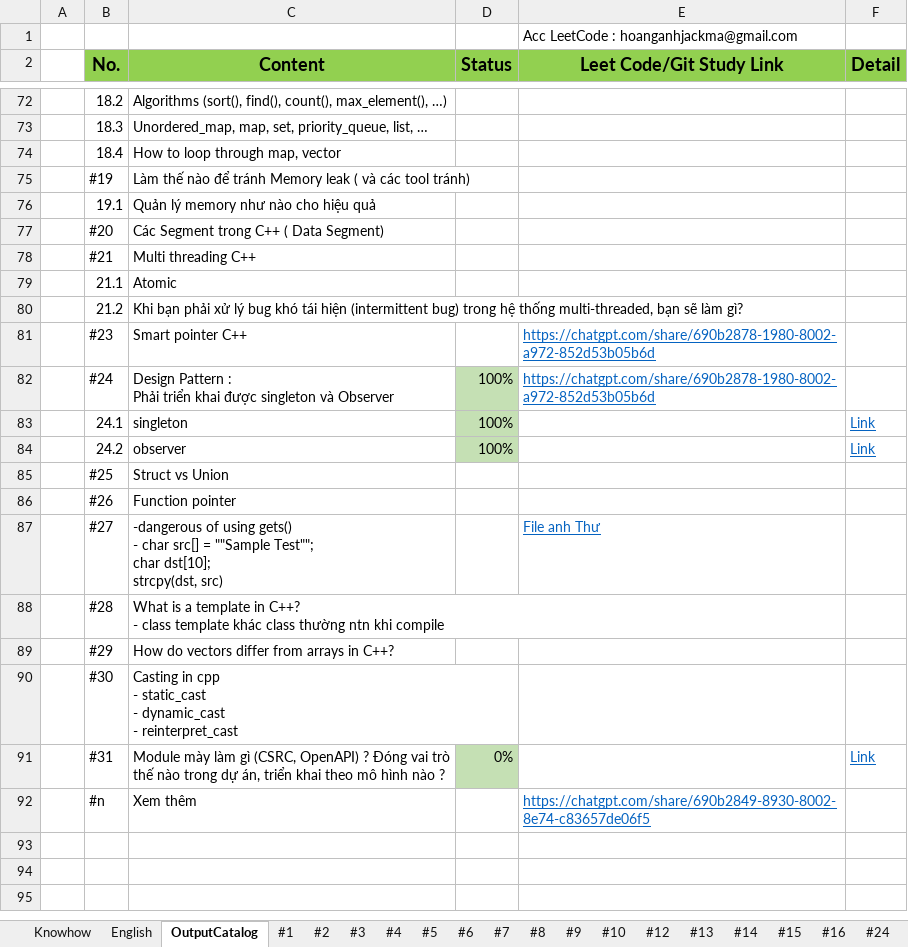
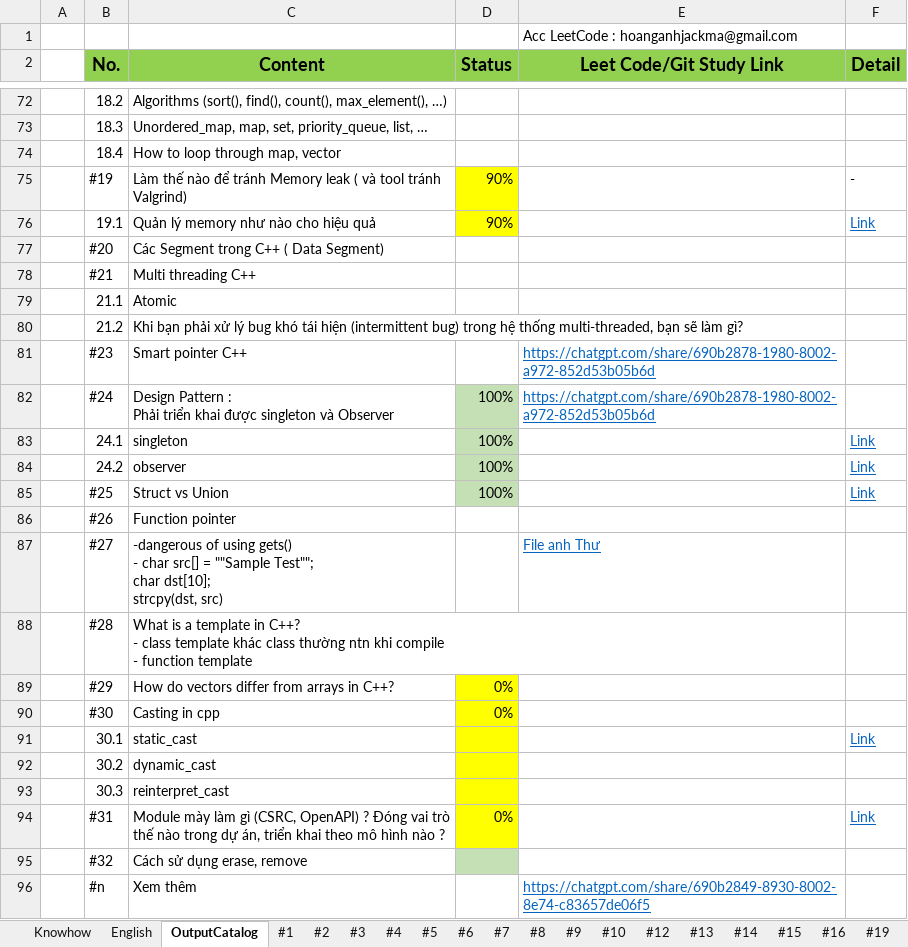
Before and after one commit to HoangAnh-Dinh/C-_Learning, an Excel workbook: Study_CL.xlsx, sheet OutputCatalog, drawn as a sheet; only a part is shown, gaps mark what is left out; values as stored, in another font and other column widths than the file's, no borders; addresses are those after the commit; ↵ is a line break in a cell; the diff names each change by its address in the sheet, - before the commit and + after, or states it on an @@ line.

```diff
--- a/Study_CL.xlsx (sheet OutputCatalog)
+++ b/Study_CL.xlsx (sheet OutputCatalog)
+sheet tab: #19
-C75 (Content): …( và các tool tránh)
+C75 (Content): …( và tool tránh Valgrind)
-D75:D76 (Status): (empty)
+D75:D76 (Status): 90%
-D75:D76 fill: none
+D75:D76 fill: #FFFF00
-F75 (Detail): (empty)
+F75 (Detail): -
-F76 (Detail): (empty)
+F76 (Detail): Link
-D85 (Status): (empty)
+D85 (Status): 100%
-D85 fill: none
+D85 fill: #C5E0B4
-F85 (Detail): (empty)
+F85 (Detail): Link
-C88 (Content): …khi compile
+C88 (Content): …khi compile ↵ - function template
-D89:D90 (Status): (empty)
+D89:D90 (Status): 0%
-D89:D90 fill: none
+D89:D90 fill: #FFFF00
-C90 (Content): Casting in cpp ↵ - static_cast ↵ - dynamic_cast ↵ - reinterpret_cast
+C90 (Content): Casting in cpp
+row 91:  | 30.1 | static_cast |  |  | Link
+row 92:  | 30.2 | dynamic_cast
+row 93:  | 30.3 | reinterpret_cast
-D94 fill: #C5E0B4
+D94 fill: #FFFF00
+row 95:  | #32 | Cách sử dụng erase, remove
```
Also changed, not shown: other sheet tabs, 3 other files.
